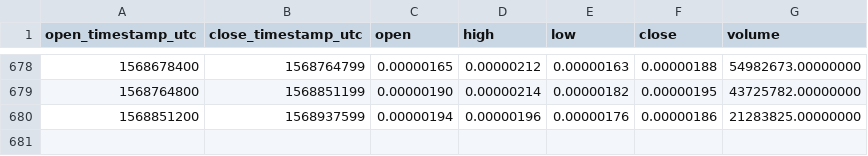
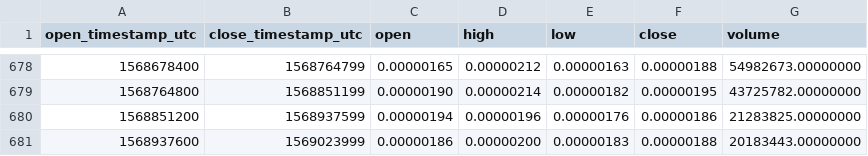
Before and after one commit to cryptobigbro/binance-AMBBTC, a CSV file: binance-AMBBTC-1d.csv, drawn as a sheet; only a part is shown, gaps mark what is left out; the diff names each change by its address in the sheet, - before the commit and + after, or states it on an @@ line.

Commit message:
Update OHLCV data.

```diff
--- a/binance-AMBBTC-1d.csv
+++ b/binance-AMBBTC-1d.csv
+row 681: 1568937600 | 1569023999 | 0.00000186 | 0.00000200 | 0.00000183 | 0.00000188 | 20183443.00000000
```
Also changed, not shown: 1 other file.
